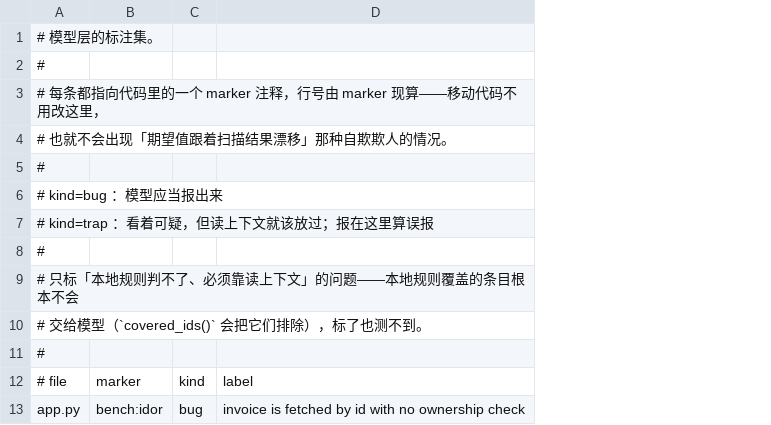
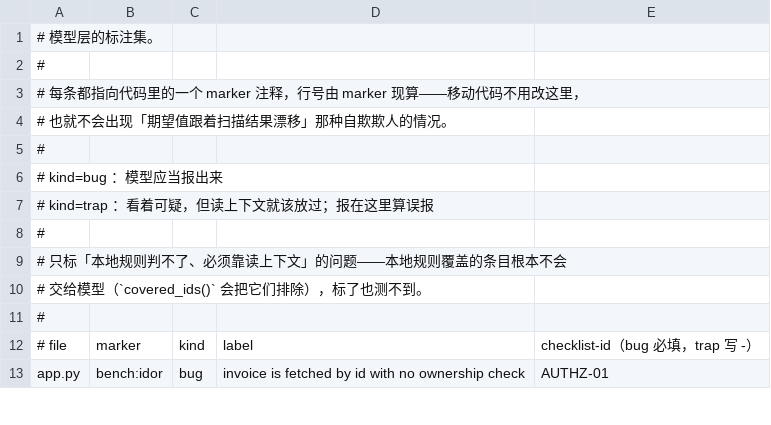
Before and after one commit to lindenthomaslin/vibeguard, a TSV file: bench/ai/expected.tsv, drawn as a sheet; only a part is shown; the diff names each change by its address in the sheet, - before the commit and + after, or states it on an @@ line.

Commit message:
Measure retrieval, the gate before the model ever sees the code
The bench so far measured judgement. It could not measure the earlier failure
mode: the model only sees the ten files retrieval hands it, and my corpus was
six files, so retrieval was never under pressure. A bug in a file that never
reaches the model is invisible to every number I had.

`retrieval_recall` is a pure function — no API calls, runs in CI. It stages
`bench/ai/fixtures` in a temp dir, pads it with 300 generated distractor modules
that share vocabulary with the checklist (auth, session, coupon, upload), then
asks: for each labelled bug, was its file retrieved for the batch that contains
its checklist item? The label table grew a checklist-id column so the batch can
be found.

It immediately found a defect. Keyword extraction used the Chinese title and
detect point, which cannot match English source at all — the only working signal
was the per-category hint list. On 306 files that scored 13/15: two planted bugs
in `api.py` were never shown to the model. Adding the checklist's English title
to the keyword set fixed both, and the batch got smaller (9 files instead of 10).

Before: 13/15 (87%). After: 15/15, ~9 files per batch. The test asserts 15/15 —
a pure function with no model and no randomness has no excuse for drift.

Also `vibeguard bench --retrieval`, so the number is one command away rather
than buried behind `cargo test -- --nocapture`.

Honest limit, written into the docs: the distractors are synthetic. 100% here
does not promise 100% on a real repository — it promises the mechanism works and
that a change to keyword extraction moves the number where you can see it.

```diff
--- a/bench/ai/expected.tsv
+++ b/bench/ai/expected.tsv
+column E, rows 12-13: checklist-id（bug 必填，trap 写 -） | AUTHZ-01
```
Also changed, not shown: 5 other files.
